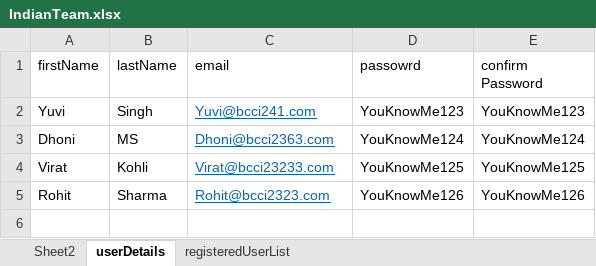
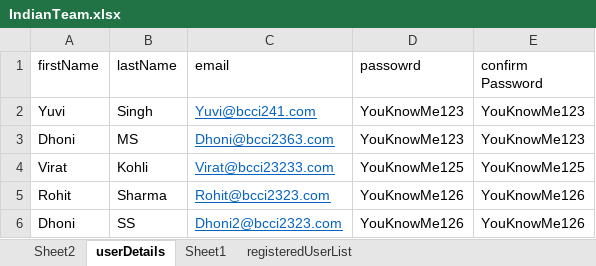
Before and after one commit to sebqaauto/pageobjects, an Excel workbook: IndianTeam.xlsx, sheet userDetails, drawn as a sheet; values as stored, in another font and other column widths than the file's, no borders; the diff names each change by its address in the sheet, - before the commit and + after, or states it on an @@ line.

```diff
--- a/IndianTeam.xlsx (sheet userDetails)
+++ b/IndianTeam.xlsx (sheet userDetails)
+sheet tab: Sheet1
-D3 (passowrd): YouKnowMe124
+D3 (passowrd): YouKnowMe123
-E3 (confirm Password): YouKnowMe124
+E3 (confirm Password): YouKnowMe123
+row 6: Dhoni | SS | Dhoni2@bcci2323.com | YouKnowMe126 | YouKnowMe126
```
Also changed, not shown: sheet registeredUserList, 38 other files.
